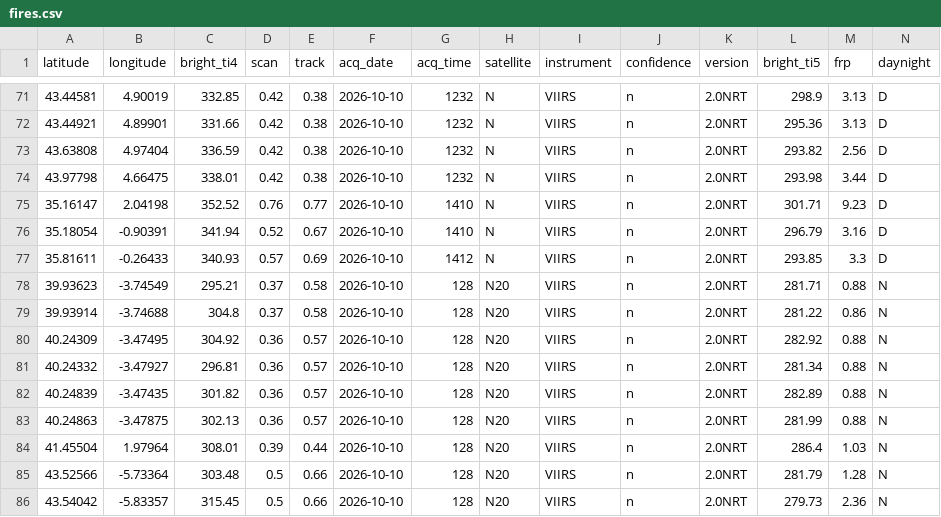
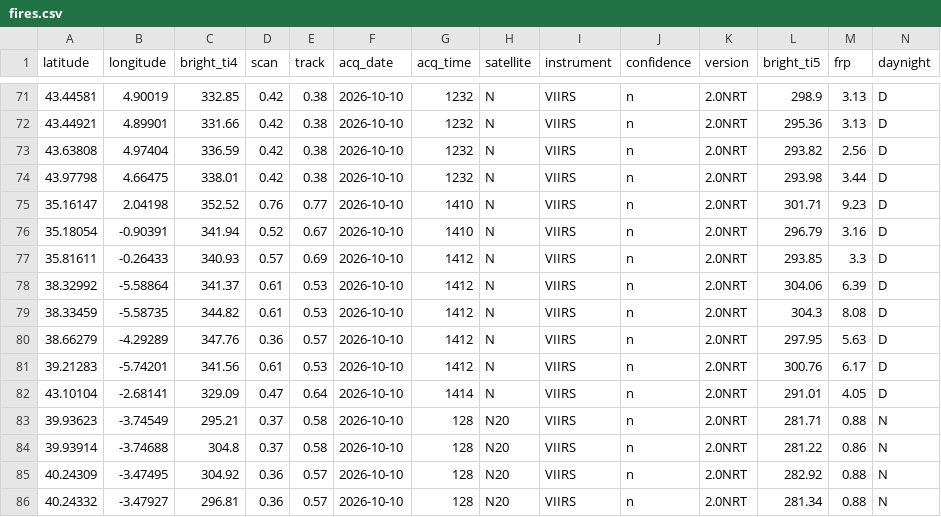
Before and after one commit to andreasolanorosique-lab/Incendios-Espana-v2, a CSV file: fires.csv, drawn as a sheet; only a part is shown, gaps mark what is left out; the shorter side is filled out with more unchanged rows.

```diff
--- a/fires.csv
+++ b/fires.csv
@@ -77,2 +77,7 @@ latitude,longitude,bright_ti4,scan,track,acq_date,acq_time,satellite,instrument,
 35.81611,-0.26433,340.93,0.57,0.69,2026-10-10,1412,N,VIIRS,n,2.0NRT,293.85,3.3,D
+38.32992,-5.58864,341.37,0.61,0.53,2026-10-10,1412,N,VIIRS,n,2.0NRT,304.06,6.39,D
+38.33459,-5.58735,344.82,0.61,0.53,2026-10-10,1412,N,VIIRS,n,2.0NRT,304.3,8.08,D
+38.66279,-4.29289,347.76,0.36,0.57,2026-10-10,1412,N,VIIRS,n,2.0NRT,297.95,5.63,D
+39.21283,-5.74201,341.56,0.61,0.53,2026-10-10,1412,N,VIIRS,n,2.0NRT,300.76,6.17,D
+43.10104,-2.68141,329.09,0.47,0.64,2026-10-10,1414,N,VIIRS,n,2.0NRT,291.01,4.05,D
 39.93623,-3.74549,295.21,0.37,0.58,2026-10-10,128,N20,VIIRS,n,2.0NRT,281.71,0.88,N
```
Also changed, not shown: 1 other file.
